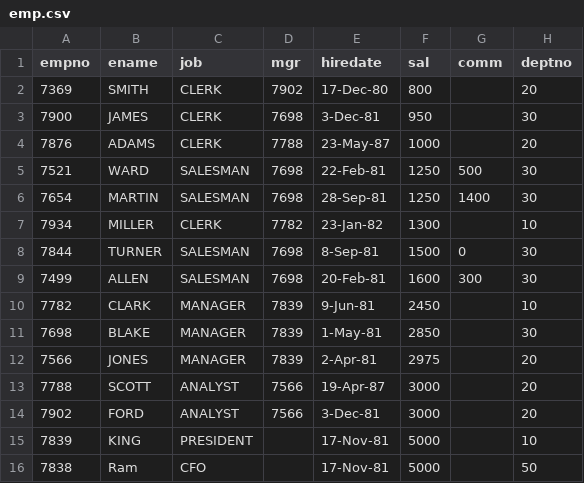
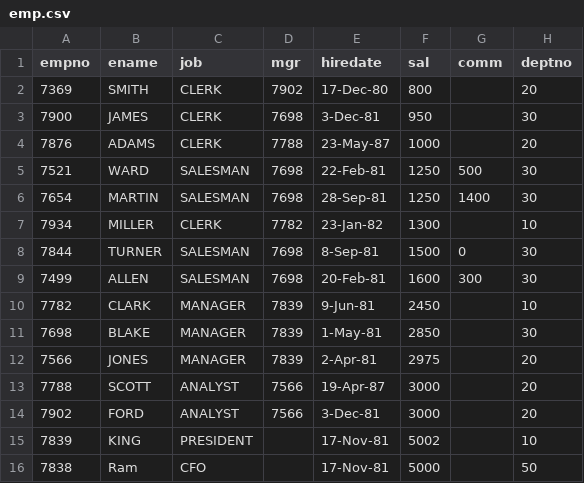
Before and after one commit to rritec/POWERBI, a CSV file: 02. Labdata/emp.csv, drawn as a sheet.

Commit message:
Update emp.csv with new salary for KING

```diff
--- a/02. Labdata/emp.csv
+++ b/02. Labdata/emp.csv
@@ -14,3 +14,3 @@ empno,ename,job,mgr,hiredate,sal,comm,deptno
 7902,FORD,ANALYST,7566,3-Dec-81,3000,,20
-7839,KING,PRESIDENT,,17-Nov-81,5000,,10
+7839,KING,PRESIDENT,,17-Nov-81,5002,,10
 7838,Ram,CFO,,17-Nov-81,5000,,50
```
